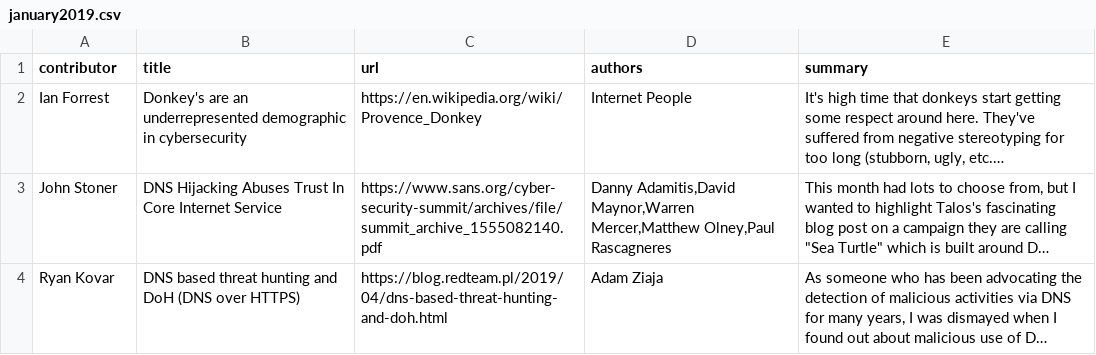
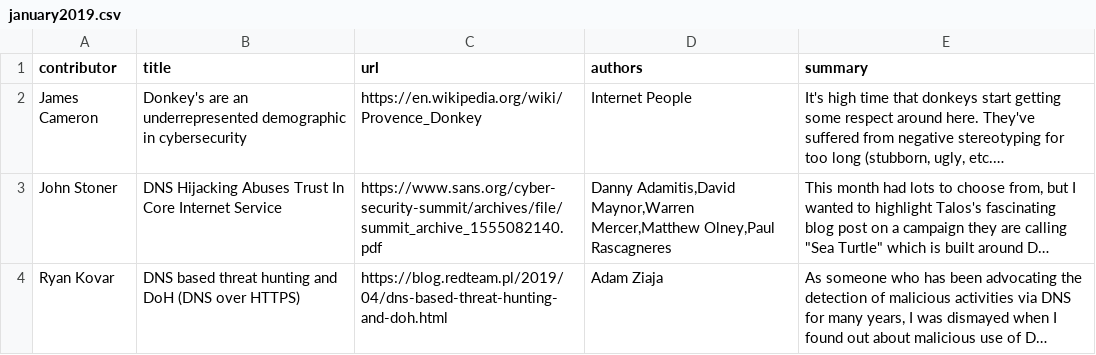
Before and after one commit to iforrest/blogomatic, a CSV file: articles/january2019.csv, drawn as a sheet; long unchanged cells end in …; the diff names each change by its address in the sheet, - before the commit and + after, or states it on an @@ line.

```diff
--- a/articles/january2019.csv
+++ b/articles/january2019.csv
-A2 (contributor): Ian Forrest
+A2 (contributor): James Cameron
```
Also changed, not shown: 3 other files.
